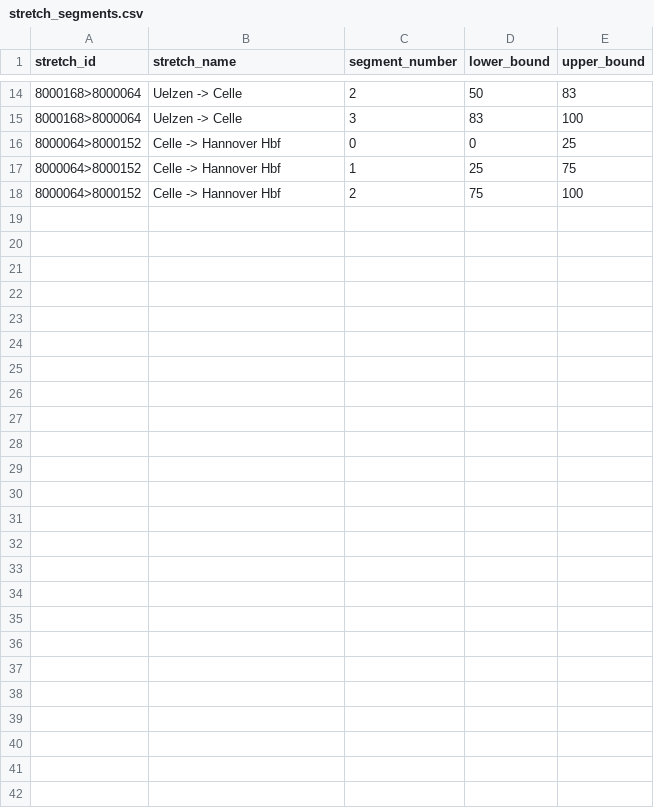
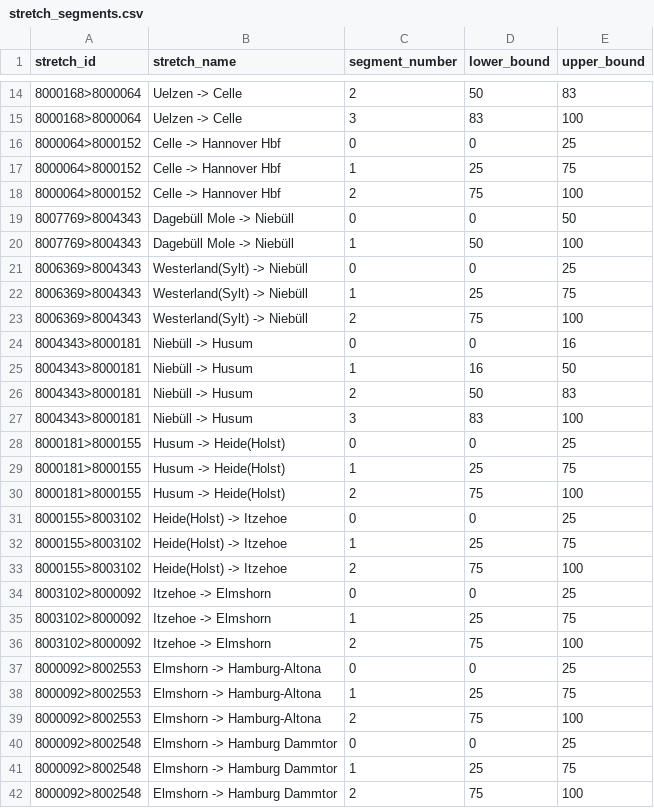
Before and after one commit to lumaghg/heidelberg-train-monitor, a CSV file: src/de/static/stretch_segments.csv, drawn as a sheet; only a part is shown, gaps mark what is left out; the diff names each change by its address in the sheet, - before the commit and + after, or states it on an @@ line.

```diff
--- a/src/de/static/stretch_segments.csv
+++ b/src/de/static/stretch_segments.csv
+row 19: 8007769>8004343 | Dagebüll Mole -> Niebüll | 0 | 0 | 50
+row 20: 8007769>8004343 | Dagebüll Mole -> Niebüll | 1 | 50 | 100
+row 21: 8006369>8004343 | Westerland(Sylt) -> Niebüll | 0 | 0 | 25
+row 22: 8006369>8004343 | Westerland(Sylt) -> Niebüll | 1 | 25 | 75
+row 23: 8006369>8004343 | Westerland(Sylt) -> Niebüll | 2 | 75 | 100
+row 24: 8004343>8000181 | Niebüll -> Husum | 0 | 0 | 16
+row 25: 8004343>8000181 | Niebüll -> Husum | 1 | 16 | 50
+row 26: 8004343>8000181 | Niebüll -> Husum | 2 | 50 | 83
+row 27: 8004343>8000181 | Niebüll -> Husum | 3 | 83 | 100
+row 28: 8000181>8000155 | Husum -> Heide(Holst) | 0 | 0 | 25
+row 29: 8000181>8000155 | Husum -> Heide(Holst) | 1 | 25 | 75
+row 30: 8000181>8000155 | Husum -> Heide(Holst) | 2 | 75 | 100
+row 31: 8000155>8003102 | Heide(Holst) -> Itzehoe | 0 | 0 | 25
+row 32: 8000155>8003102 | Heide(Holst) -> Itzehoe | 1 | 25 | 75
+row 33: 8000155>8003102 | Heide(Holst) -> Itzehoe | 2 | 75 | 100
+row 34: 8003102>8000092 | Itzehoe -> Elmshorn | 0 | 0 | 25
+row 35: 8003102>8000092 | Itzehoe -> Elmshorn | 1 | 25 | 75
+row 36: 8003102>8000092 | Itzehoe -> Elmshorn | 2 | 75 | 100
+row 37: 8000092>8002553 | Elmshorn -> Hamburg-Altona | 0 | 0 | 25
+row 38: 8000092>8002553 | Elmshorn -> Hamburg-Altona | 1 | 25 | 75
+row 39: 8000092>8002553 | Elmshorn -> Hamburg-Altona | 2 | 75 | 100
+row 40: 8000092>8002548 | Elmshorn -> Hamburg Dammtor | 0 | 0 | 25
+row 41: 8000092>8002548 | Elmshorn -> Hamburg Dammtor | 1 | 25 | 75
+row 42: 8000092>8002548 | Elmshorn -> Hamburg Dammtor | 2 | 75 | 100
```
Also changed, not shown: src/animation/mappings/de_mapping.csv, src/de/static/stretches.csv, 4 other files.
